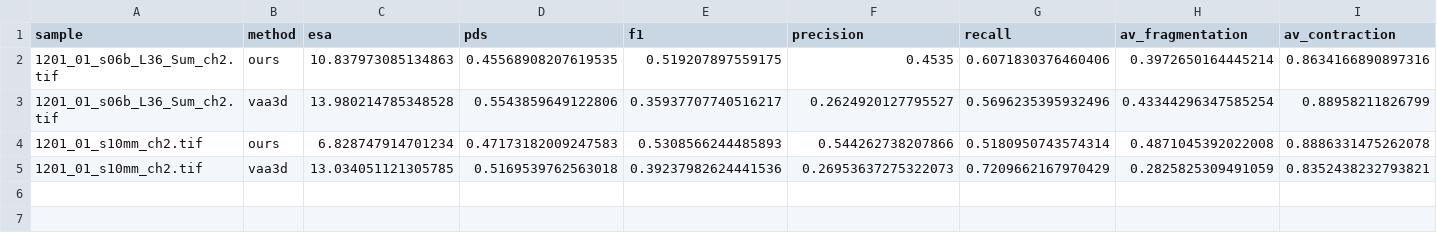
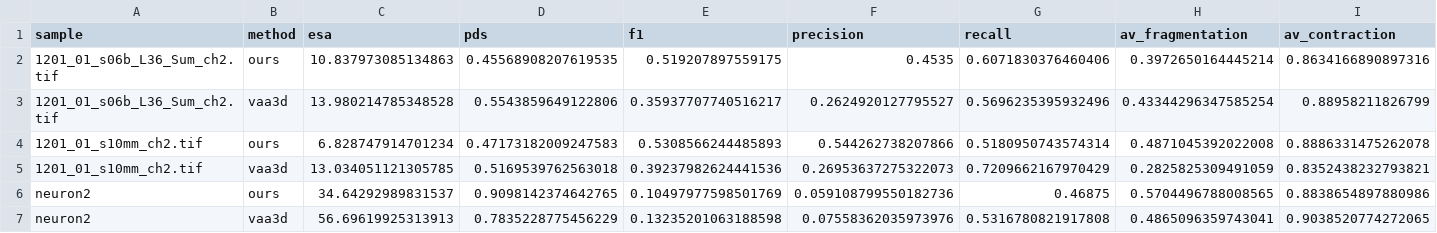
Before and after one commit to idealhuni/tracing, a CSV file: benchmark/evaluation/results_raw.csv, drawn as a sheet; only a part is shown; rows hold the shown columns only; the diff names each change by its address in the sheet, - before the commit and + after, or states it on an @@ line.

```diff
--- a/benchmark/evaluation/results_raw.csv
+++ b/benchmark/evaluation/results_raw.csv
+row 6: neuron2 | ours | 34.64292989831537 | 0.9098142374642765 | 0.10497977598501769 | 0.059108799550182736 | 0.46875 | 0.5704496788008565 | 0.8838654897880986
+row 7: neuron2 | vaa3d | 56.69619925313913 | 0.7835228775456229 | 0.13235201063188598 | 0.07558362035973976 | 0.5316780821917808 | 0.4865096359743041 | 0.9038520774272065
```
Also changed, not shown: 5 other files.
